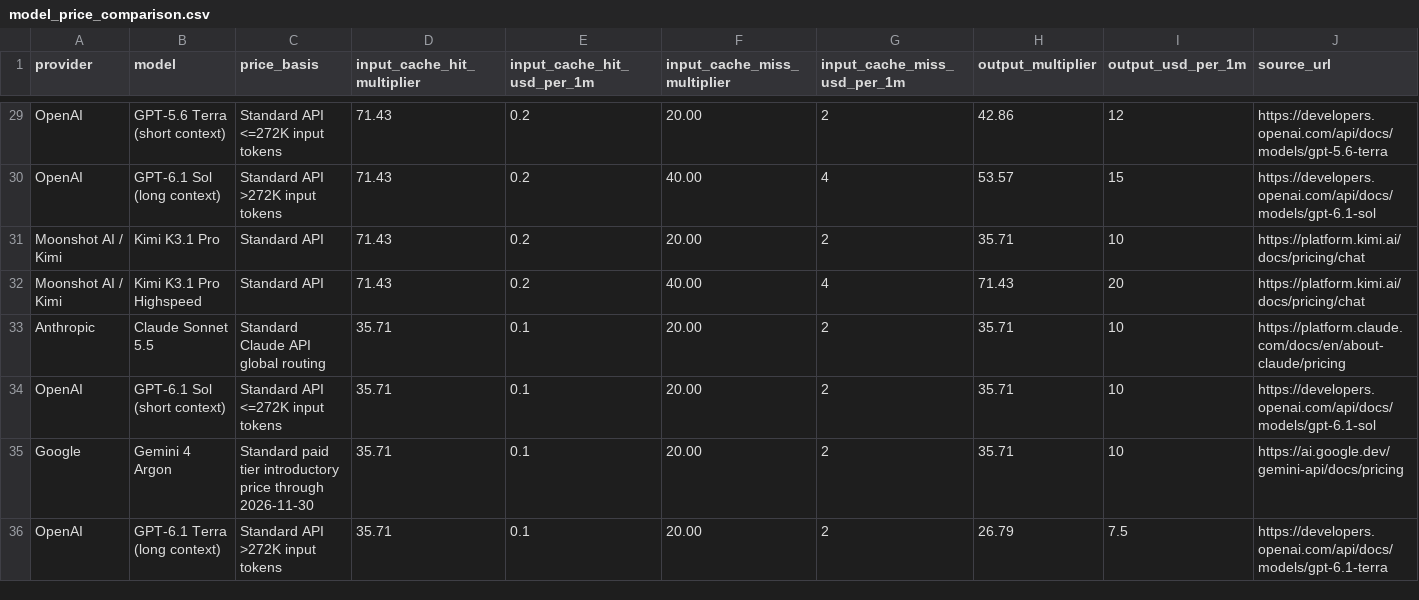
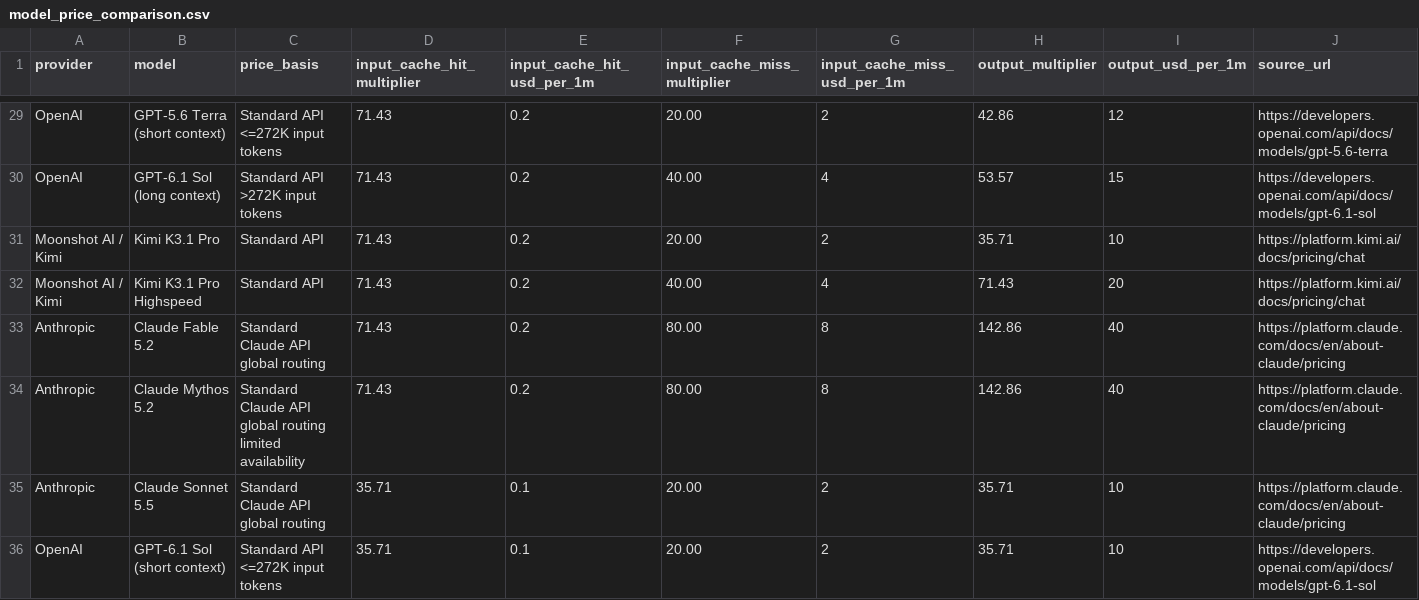
Before and after one commit to tifish/ModelPriceCompare, a CSV file: model_price_comparison.csv, drawn as a sheet; only a part is shown, gaps mark what is left out; the shorter side is filled out with more unchanged rows; rows hold the shown columns only; the diff names each change by its address in the sheet, - before the commit and + after, or states it on an @@ line.

Commit message:
Add Claude Fable and Mythos 5.2 pricing and persist source inspection

```diff
--- a/model_price_comparison.csv
+++ b/model_price_comparison.csv
+row 33: Anthropic | Claude Fable 5.2 | Standard Claude API global routing | 71.43 | 0.2 | 80.00 | 8 | 142.86 | 40 | https://platform.claude.com/docs/en/about-claude/pricing
+row 34: Anthropic | Claude Mythos 5.2 | Standard Claude API global routing limited availability | 71.43 | 0.2 | 80.00 | 8 | 142.86 | 40 | https://platform.claude.com/docs/en/about-claude/pricing
```
Also changed, not shown: 7 other files.
